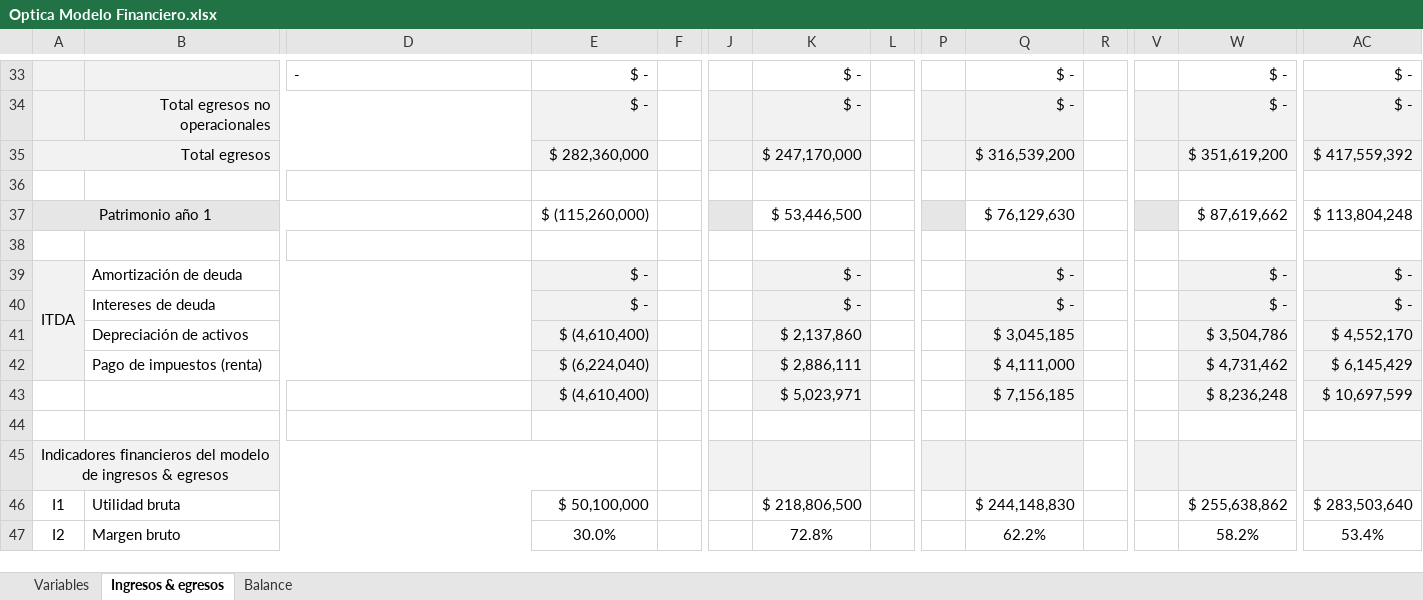
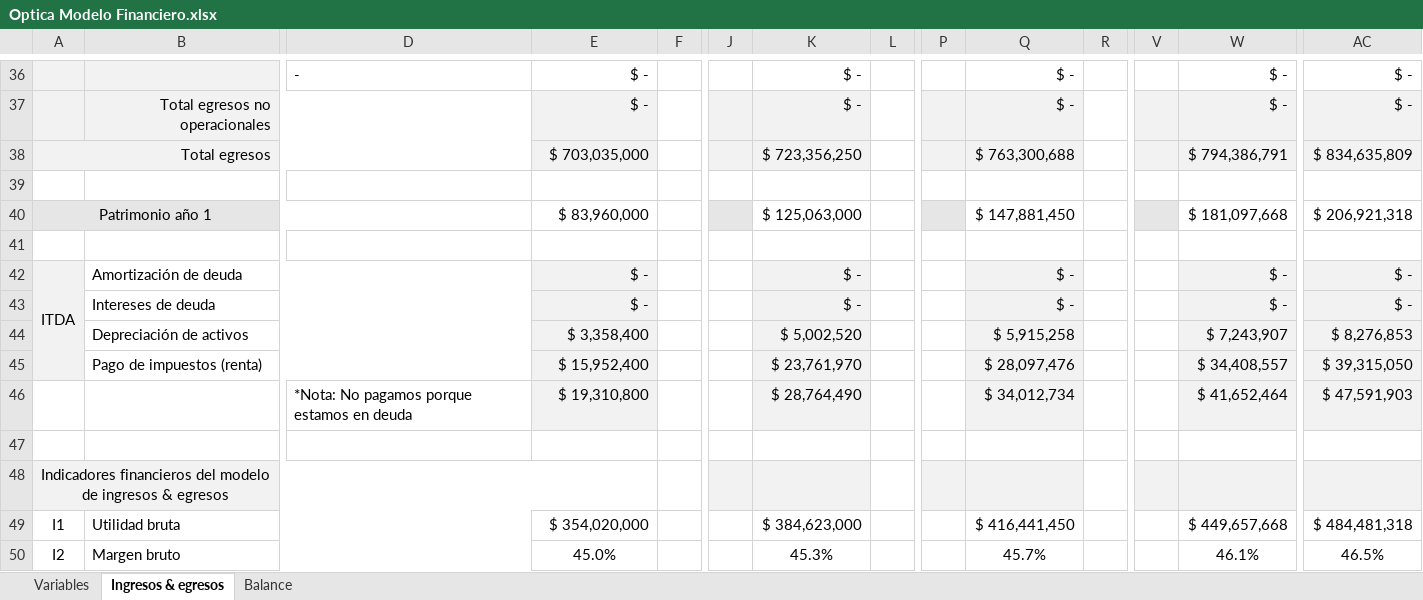
Before and after one commit to sergio-juandiego/arquiemp, an Excel workbook: HT-5/Optica Modelo Financiero.xlsx, sheet Ingresos & egresos, drawn as a sheet; only a part is shown, gaps mark what is left out; values as stored, in another font and other column widths than the file's, no borders; removed rows and columns are numbered as before the commit, all else as after; rows hold the shown columns only; the diff covers the shown part only; the diff names each change by its address in the sheet, - before the commit and + after, or states it on an @@ line.

```diff
--- a/HT-5/Optica Modelo Financiero.xlsx (sheet Ingresos & egresos)
+++ b/HT-5/Optica Modelo Financiero.xlsx (sheet Ingresos & egresos)
-E38: $ 282,360,000
+E38: $ 703,035,000
-K38: $ 247,170,000
+K38: $ 723,356,250
-Q38: $ 316,539,200
+Q38: $ 763,300,688
-W38: $ 351,619,200
+W38: $ 794,386,791
-AC38: $ 417,559,392
+AC38: $ 834,635,809
-E40: $ (115,260,000)
+E40: $ 83,960,000
-K40: $ 53,446,500
+K40: $ 125,063,000
-Q40: $ 76,129,630
+Q40: $ 147,881,450
-W40: $ 87,619,662
+W40: $ 181,097,668
-AC40: $ 113,804,248
+AC40: $ 206,921,318
-E44: $ (4,610,400)
+E44: $ 3,358,400
-K44: $ 2,137,860
+K44: $ 5,002,520
-Q44: $ 3,045,185
+Q44: $ 5,915,258
-W44: $ 3,504,786
+W44: $ 7,243,907
-AC44: $ 4,552,170
+AC44: $ 8,276,853
-E45: $ (6,224,040)
+E45: $ 15,952,400
-K45: $ 2,886,111
+K45: $ 23,761,970
-Q45: $ 4,111,000
+Q45: $ 28,097,476
-W45: $ 4,731,462
+W45: $ 34,408,557
-AC45: $ 6,145,429
+AC45: $ 39,315,050
-row 43:  |  |  | $ (4,610,400) |  |  | $ 5,023,971 |  |  | $ 7,156,185 |  |  | $ 8,236,248 | $ 10,697,599
+row 46:  |  | *Nota: No pagamos porque estamos en deuda | $ 19,310,800 |  |  | $ 28,764,490 |  |  | $ 34,012,734 |  |  | $ 41,652,464 | $ 47,591,903
-E49: $ 50,100,000
+E49: $ 354,020,000
-K49: $ 218,806,500
+K49: $ 384,623,000
-Q49: $ 244,148,830
+Q49: $ 416,441,450
-W49: $ 255,638,862
+W49: $ 449,657,668
-AC49: $ 283,503,640
+AC49: $ 484,481,318
-E50: 30.0%
+E50: 45.0%
-K50: 72.8%
+K50: 45.3%
-Q50: 62.2%
+Q50: 45.7%
-W50: 58.2%
+W50: 46.1%
-AC50: 53.4%
+AC50: 46.5%
```
Also changed, not shown: 10 added rows, 7 removed rows and 83 edited cells elsewhere in this sheet, sheet Balance, sheet Variables, formulas that keep their value, 3 other files.
